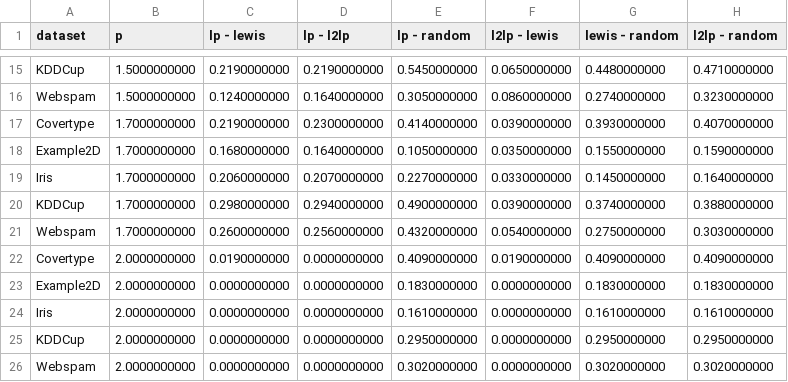
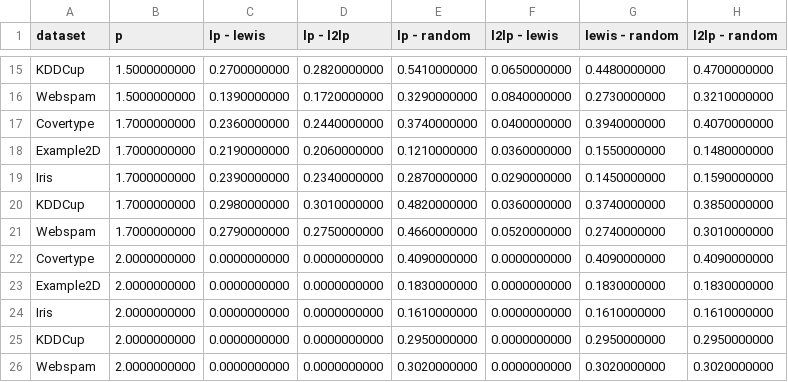
Before and after one commit to Hanjin99/Bachelorarbeit, a CSV file: notebooks/Tabellen/tvd_all_methods.csv, drawn as a sheet; only a part is shown, gaps mark what is left out; removed rows and columns are numbered as before the commit, all else as after; the diff covers the shown part only; the diff names each change by its address in the sheet, - before the commit and + after, or states it on an @@ line.

```diff
--- a/notebooks/Tabellen/tvd_all_methods.csv
+++ b/notebooks/Tabellen/tvd_all_methods.csv
-C15 (lp - lewis): 0.2190000000
+C15 (lp - lewis): 0.2700000000
-D15 (lp - l2lp): 0.2190000000
+D15 (lp - l2lp): 0.2820000000
-E15 (lp - random): 0.5450000000
+E15 (lp - random): 0.5410000000
-H15 (l2lp - random): 0.4710000000
+H15 (l2lp - random): 0.4700000000
-row 16: Webspam | 1.5000000000 | 0.1240000000 | 0.1640000000 | 0.3050000000 | 0.0860000000 | 0.2740000000 | 0.3230000000
+row 16: Webspam | 1.5000000000 | 0.1390000000 | 0.1720000000 | 0.3290000000 | 0.0840000000 | 0.2730000000 | 0.3210000000
-C17 (lp - lewis): 0.2190000000
+C17 (lp - lewis): 0.2360000000
-D17 (lp - l2lp): 0.2300000000
+D17 (lp - l2lp): 0.2440000000
-E17 (lp - random): 0.4140000000
+E17 (lp - random): 0.3740000000
-F17 (l2lp - lewis): 0.0390000000
+F17 (l2lp - lewis): 0.0400000000
-G17 (lewis - random): 0.3930000000
+G17 (lewis - random): 0.3940000000
-C18 (lp - lewis): 0.1680000000
+C18 (lp - lewis): 0.2190000000
-D18 (lp - l2lp): 0.1640000000
+D18 (lp - l2lp): 0.2060000000
-E18 (lp - random): 0.1050000000
+E18 (lp - random): 0.1210000000
-F18 (l2lp - lewis): 0.0350000000
+F18 (l2lp - lewis): 0.0360000000
-H18 (l2lp - random): 0.1590000000
+H18 (l2lp - random): 0.1480000000
-C19 (lp - lewis): 0.2060000000
+C19 (lp - lewis): 0.2390000000
-D19 (lp - l2lp): 0.2070000000
+D19 (lp - l2lp): 0.2340000000
-E19 (lp - random): 0.2270000000
+E19 (lp - random): 0.2870000000
-F19 (l2lp - lewis): 0.0330000000
+F19 (l2lp - lewis): 0.0290000000
-H19 (l2lp - random): 0.1640000000
+H19 (l2lp - random): 0.1590000000
-D20 (lp - l2lp): 0.2940000000
+D20 (lp - l2lp): 0.3010000000
-E20 (lp - random): 0.4900000000
+E20 (lp - random): 0.4820000000
-F20 (l2lp - lewis): 0.0390000000
+F20 (l2lp - lewis): 0.0360000000
-H20 (l2lp - random): 0.3880000000
+H20 (l2lp - random): 0.3850000000
-row 21: Webspam | 1.7000000000 | 0.2600000000 | 0.2560000000 | 0.4320000000 | 0.0540000000 | 0.2750000000 | 0.3030000000
+row 21: Webspam | 1.7000000000 | 0.2790000000 | 0.2750000000 | 0.4660000000 | 0.0520000000 | 0.2740000000 | 0.3010000000
-C22 (lp - lewis): 0.0190000000
+C22 (lp - lewis): 0.0000000000
-F22 (l2lp - lewis): 0.0190000000
+F22 (l2lp - lewis): 0.0000000000
```
Also changed, not shown: 3 added rows, 3 removed rows and 48 edited cells elsewhere in this file, notebooks/Plots/BA_Comparison/TopK_thresholds_table.csv, 54 other files.
